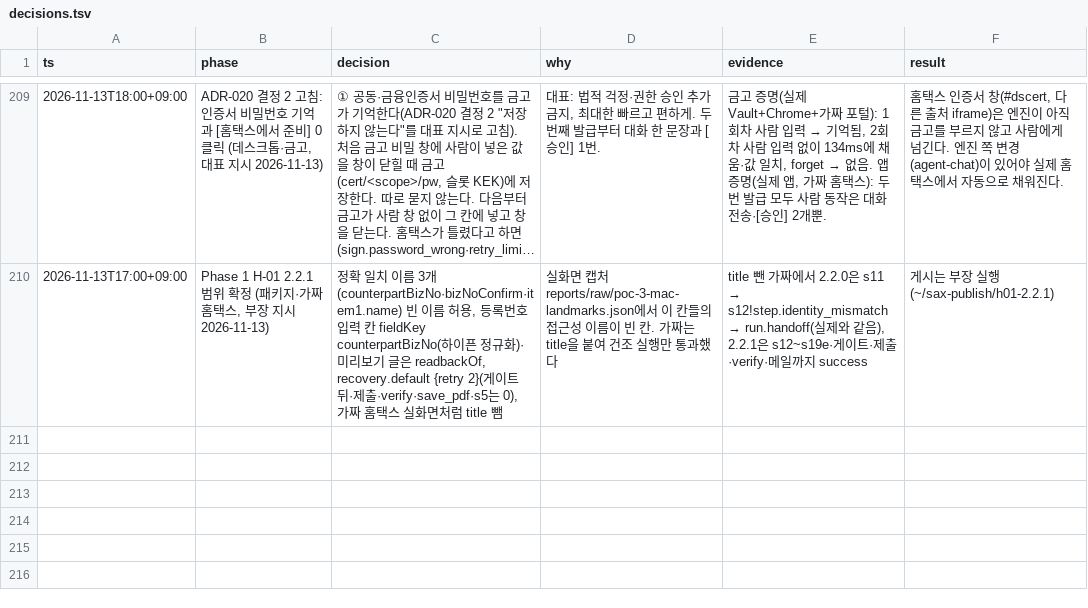
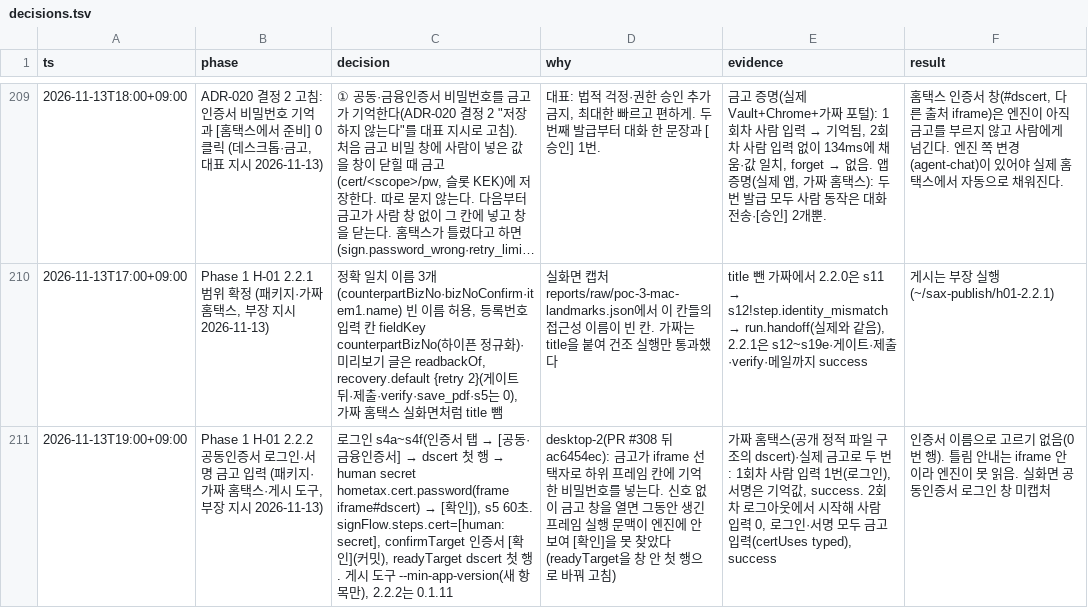
Before and after one commit to LAF-labs/tex, a TSV file: poc/reports/decisions.tsv, drawn as a sheet; only a part is shown, gaps mark what is left out; long unchanged cells end in …; the diff names each change by its address in the sheet, - before the commit and + after, or states it on an @@ line.

```diff
--- a/poc/reports/decisions.tsv
+++ b/poc/reports/decisions.tsv
+row 211: 2026-11-13T19:00+09:00 | Phase 1 H-01 2.2.2 공동인증서 로그인·서명 금고 입력 (패키지·가짜 홈택스·게시 도구, 부장 지시 2026-11-13) | 로그인 s4a~s4f(인증서 탭 → [공동·금융인증서] → dscert 첫 행 → human secret hometax.cert.password(frame iframe#dscert) → [확인]), s5 60초. signFlow.steps.cert=[human:secret], confirmTarget 인증서 [확인](커밋), readyTarget dscert 첫 행. 게시 도구 --min-app-version(새 항목만), 2.2.2는 0.1.11 | desktop-2(PR #308 뒤 ac6454ec): 금고가 iframe 선택자로 하위 프레임 칸에 기억한 비밀번호를 넣는다. 신호 없이 금고 창을 열면 그동안 생긴 프레임 실행 문맥이 엔진에 안 보여 [확인]을 못 찾았다(readyTarget을 창 안 첫 행으로 바꿔 고침) | 가짜 홈택스(공개 정적 파일 구조의 dscert)·실제 금고로 두 번: 1회차 사람 입력 1번(로그인), 서명은 기억값, success. 2회차 로그아웃에서 시작해 사람 입력 0, 로그인·서명 모두 금고 입력(certUses typed), success | 인증서 이름으로 고르기 없음(0번 행). 틀림 안내는 iframe 안이라 엔진이 못 읽음. 실화면 공동인증서 로그인 창 미캡처
```
Also changed, not shown: 9 other files.
